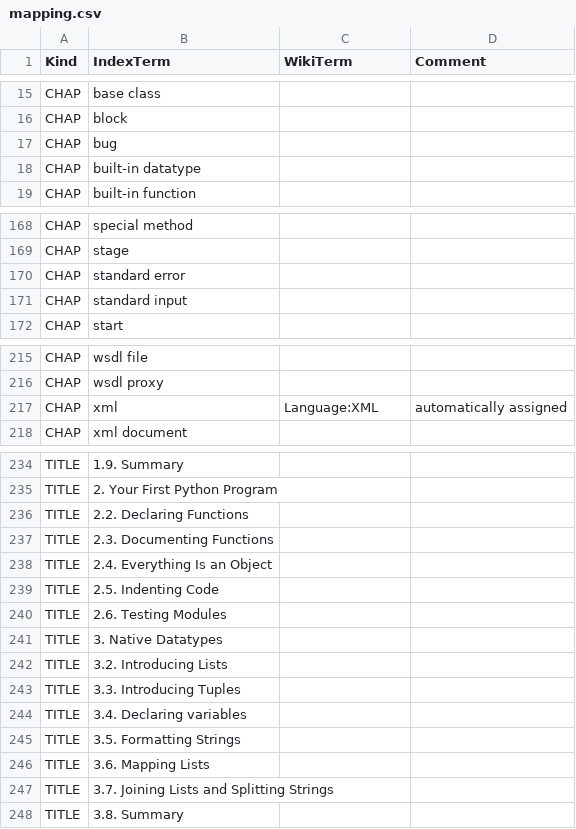
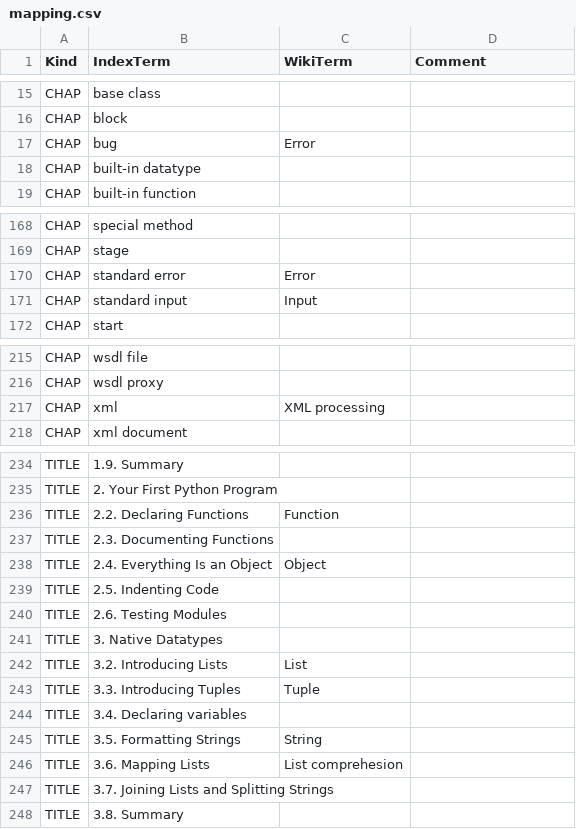
Before and after one commit to 101companies/101integrate, a CSV file: data/perbook/DIP/metadata/mapping.csv, drawn as a sheet; only a part is shown, gaps mark what is left out; the diff covers the shown part only.

Commit message:
updated mappings

```diff
--- a/data/perbook/DIP/metadata/mapping.csv
+++ b/data/perbook/DIP/metadata/mapping.csv
@@ -16,3 +16,3 @@ CHAP,base class,,
 CHAP,block,,
-CHAP,bug,,
+CHAP,bug,Error,
 CHAP,built-in datatype,,
@@ -169,4 +169,4 @@ CHAP,special method,,
 CHAP,stage,,
-CHAP,standard error,,
-CHAP,standard input,,
+CHAP,standard error,Error,
+CHAP,standard input,Input,
 CHAP,start,,
@@ -216,3 +216,3 @@ CHAP,wsdl file,,
 CHAP,wsdl proxy,,
-CHAP,xml,Language:XML,automatically assigned
+CHAP,xml,XML processing,
 CHAP,xml document,,
@@ -235,5 +235,5 @@ TITLE,1.9. Summary,,
 TITLE,2. Your First Python Program,,
-TITLE,2.2. Declaring Functions,,
+TITLE,2.2. Declaring Functions,Function,
 TITLE,2.3. Documenting Functions,,
-TITLE,2.4. Everything Is an Object,,
+TITLE,2.4. Everything Is an Object,Object,
 TITLE,2.5. Indenting Code,,
@@ -241,7 +241,7 @@ TITLE,2.6. Testing Modules,,
 TITLE,3. Native Datatypes,,
-TITLE,3.2. Introducing Lists,,
-TITLE,3.3. Introducing Tuples,,
+TITLE,3.2. Introducing Lists,List,
+TITLE,3.3. Introducing Tuples,Tuple,
 TITLE,3.4. Declaring variables,,
-TITLE,3.5. Formatting Strings,,
-TITLE,3.6. Mapping Lists,,
+TITLE,3.5. Formatting Strings,String,
+TITLE,3.6. Mapping Lists,List comprehesion,
 TITLE,3.7. Joining Lists and Splitting Strings,,
```
Also changed, not shown: 8 edited cells elsewhere in this file, data/perbook/HGP/metadata/mapping.csv, data/perbook/WBPP/metadata/mapping.csv, 2 other files.
